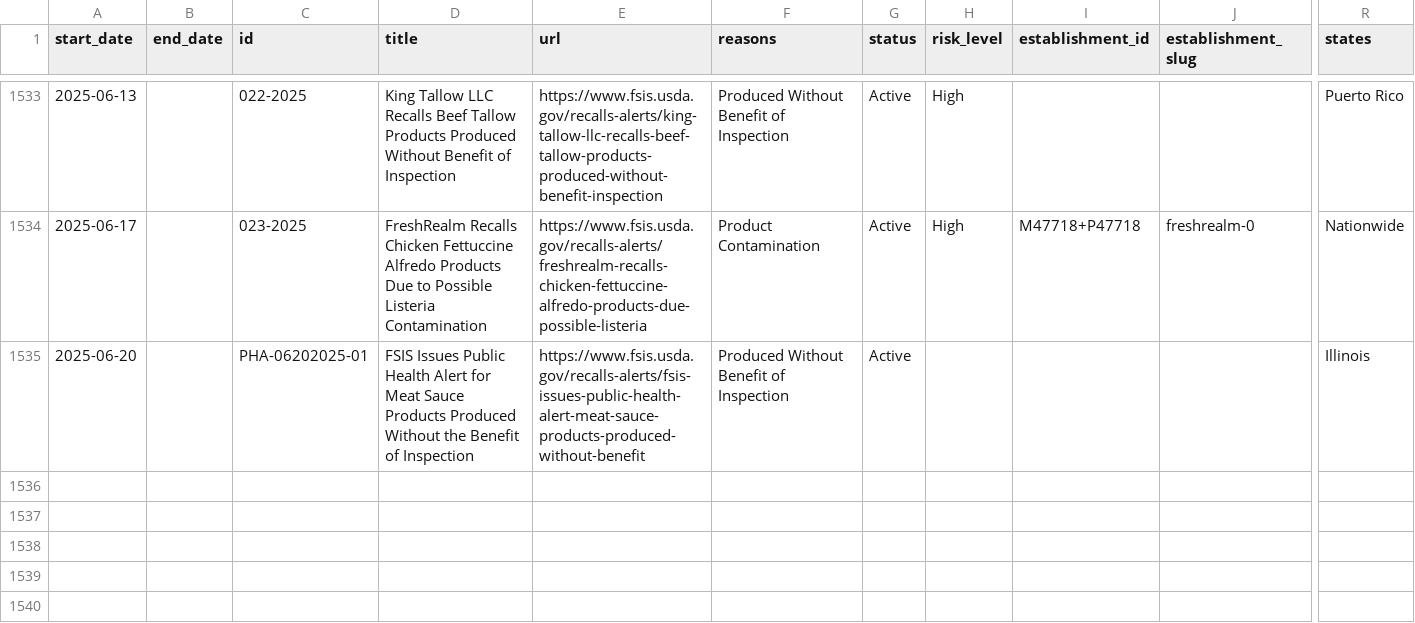
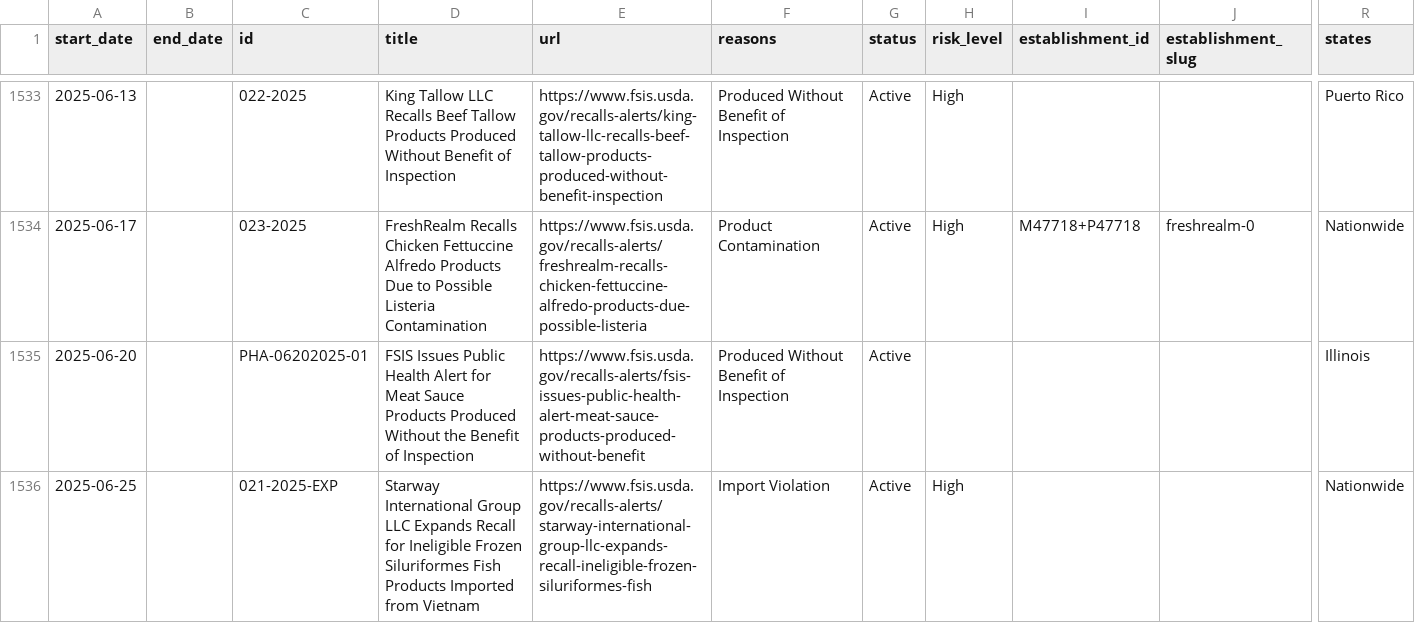
Before and after one commit to harrisj/food-recalls-actions, a CSV file: usda/recalls.csv, drawn as a sheet; only a part is shown, gaps mark what is left out; rows hold the shown columns only; the diff names each change by its address in the sheet, - before the commit and + after, or states it on an @@ line.

```diff
--- a/usda/recalls.csv
+++ b/usda/recalls.csv
+row 1536: 2025-06-25 |  | 021-2025-EXP | Starway International Group LLC Expands Recall for Ineligible Frozen Siluriformes Fish Products Imported from Vietnam | https://www.fsis.usda.gov/recalls-alerts/starway-international-group-llc-expands-recall-ineligible-frozen-siluriformes-fish | Import Violation | Active | High |  |  | Nationwide
```
Also changed, not shown: 5 other files.
